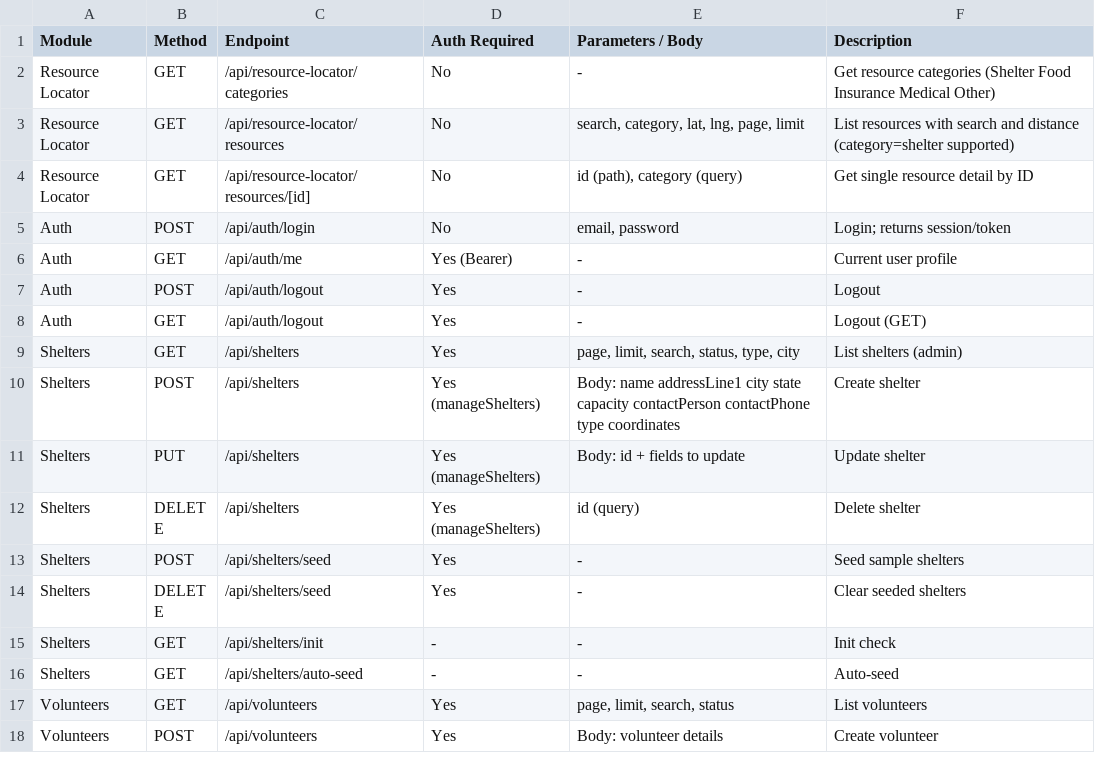
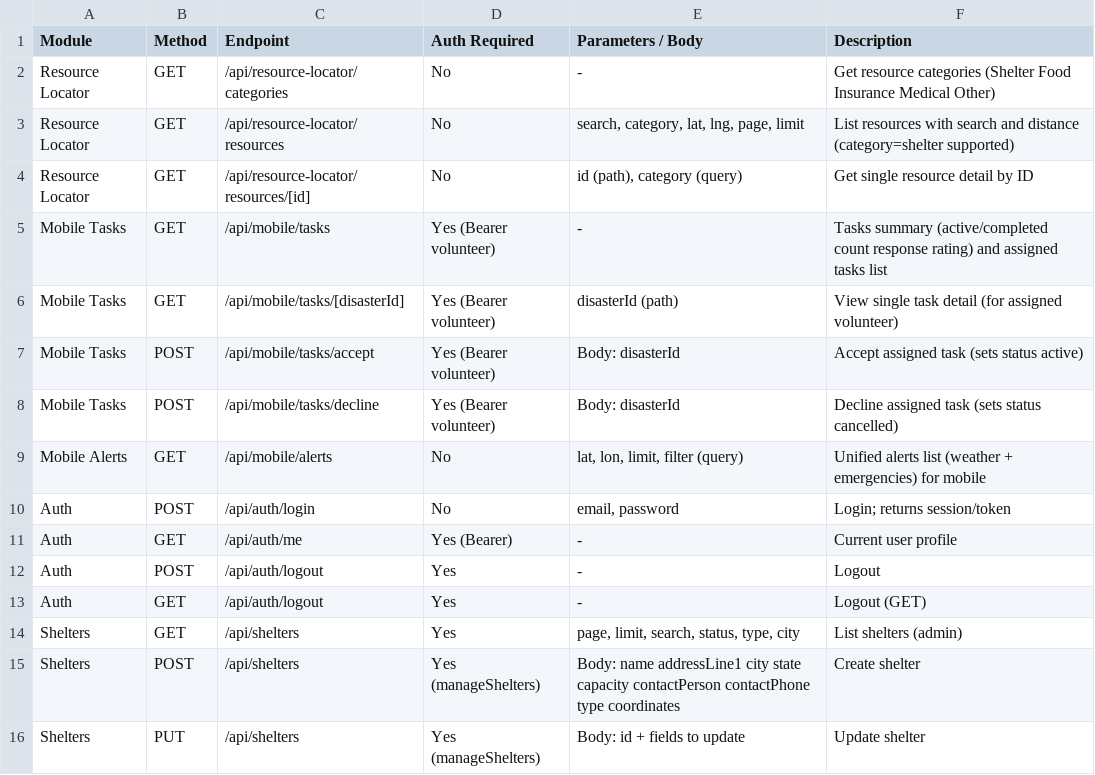
Before and after one commit to ShivamAwasthi1129/Results-admin-dashboard, a CSV file: docs/API_Usage.csv, drawn as a sheet; only a part is shown; the shorter side is filled out with more unchanged rows; the diff names each change by its address in the sheet, - before the commit and + after, or states it on an @@ line.

Commit message:
task api for volunteer

```diff
--- a/docs/API_Usage.csv
+++ b/docs/API_Usage.csv
+row 5: Mobile Tasks | GET | /api/mobile/tasks | Yes (Bearer volunteer) | - | Tasks summary (active/completed count response rating) and assigned tasks list
+row 6: Mobile Tasks | GET | /api/mobile/tasks/[disasterId] | Yes (Bearer volunteer) | disasterId (path) | View single task detail (for assigned volunteer)
+row 7: Mobile Tasks | POST | /api/mobile/tasks/accept | Yes (Bearer volunteer) | Body: disasterId | Accept assigned task (sets status active)
+row 8: Mobile Tasks | POST | /api/mobile/tasks/decline | Yes (Bearer volunteer) | Body: disasterId | Decline assigned task (sets status cancelled)
+row 9: Mobile Alerts | GET | /api/mobile/alerts | No | lat, lon, limit, filter (query) | Unified alerts list (weather + emergencies) for mobile
```
Also changed, not shown: 5 other files.
